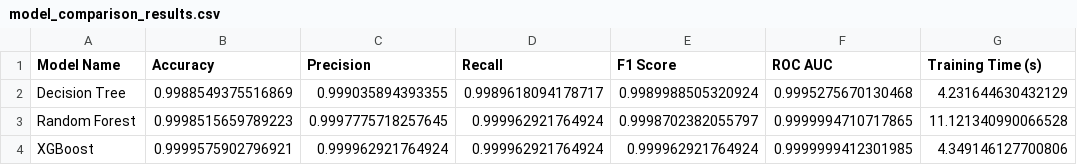
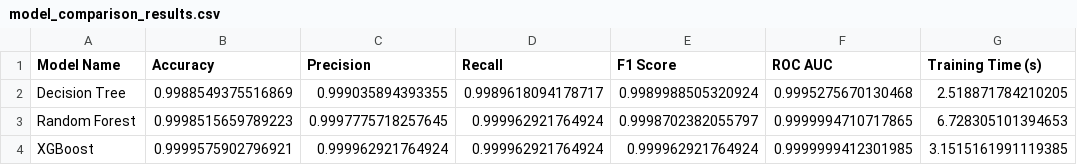
Before and after one commit to Mohan007N/Efficient-Chrome-Extension-for-Phishing-Detection-Using-Machine-Learning-Techniques, a CSV file: reports/model_comparison_results.csv, drawn as a sheet.

Commit message:
fix(inference): add sys.path resolution to predict.py and update model reports

```diff
--- a/reports/model_comparison_results.csv
+++ b/reports/model_comparison_results.csv
@@ -1,4 +1,4 @@
 Model Name,Accuracy,Precision,Recall,F1 Score,ROC AUC,Training Time (s)
-Decision Tree,0.9988549375516869,0.999035894393355,0.9989618094178717,0.9989988505320924,0.9995275670130468,4.231644630432129
-Random Forest,0.9998515659789223,0.9997775718257645,0.999962921764924,0.9998702382055797,0.9999994710717865,11.121340990066528
-XGBoost,0.9999575902796921,0.999962921764924,0.999962921764924,0.999962921764924,0.9999999412301985,4.349146127700806
+Decision Tree,0.9988549375516869,0.999035894393355,0.9989618094178717,0.9989988505320924,0.9995275670130468,2.518871784210205
+Random Forest,0.9998515659789223,0.9997775718257645,0.999962921764924,0.9998702382055797,0.9999994710717865,6.728305101394653
+XGBoost,0.9999575902796921,0.999962921764924,0.999962921764924,0.999962921764924,0.9999999412301985,3.1515161991119385
```
Also changed, not shown: 13 other files.
